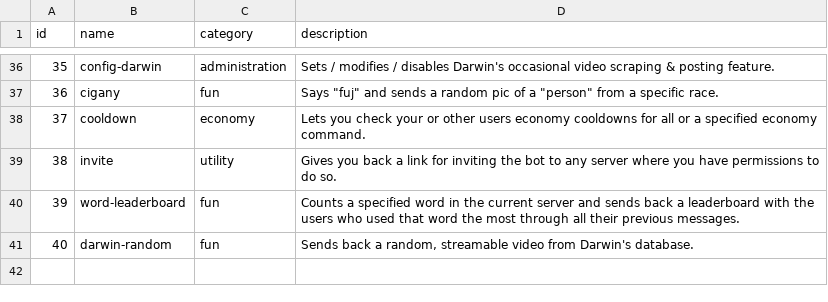
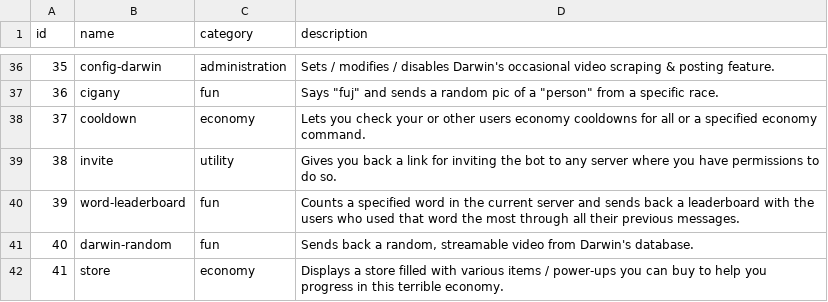
Before and after one commit to vb2007/discordbot, a CSV file: src/data/commandData.csv, drawn as a sheet; only a part is shown, gaps mark what is left out; the diff names each change by its address in the sheet, - before the commit and + after, or states it on an @@ line.

Commit message:
added store to commandData

```diff
--- a/src/data/commandData.csv
+++ b/src/data/commandData.csv
+row 42: 41 | store | economy | Displays a store filled with various items / power-ups you can buy to help you progress in this terrible economy.
```
